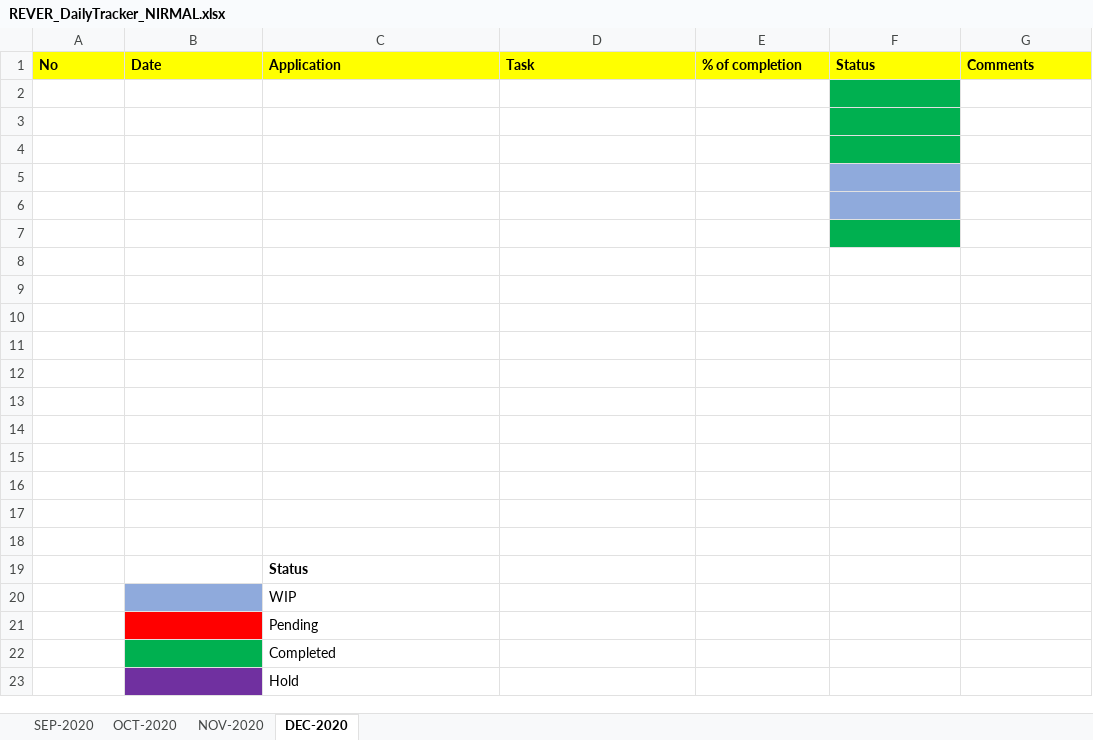
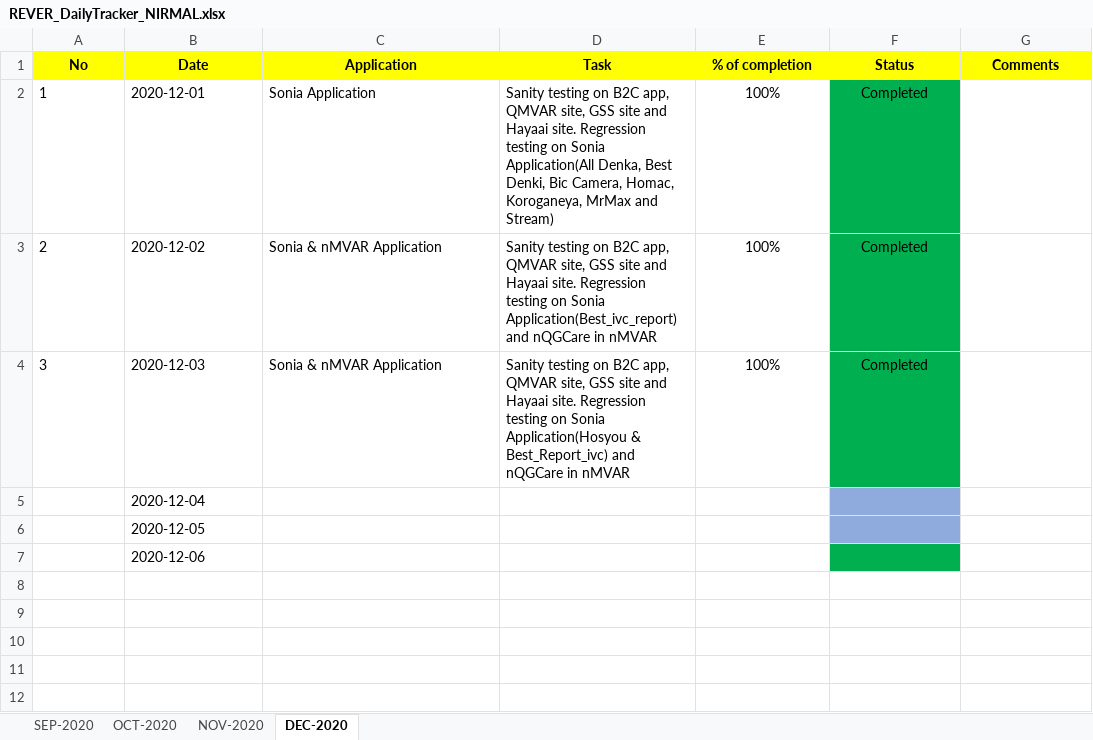
Before and after one commit to RIGELSOFTSINGAPORE/DailyTracker, an Excel workbook: REVER_DailyTracker_NIRMAL.xlsx, sheet DEC-2020, drawn as a sheet; only a part is shown; the shorter side is filled out with more unchanged rows; values as stored, in another font and other column widths than the file's, no borders; the diff names each change by its address in the sheet, - before the commit and + after, or states it on an @@ line.

Commit message:
Add files via upload

```diff
--- a/REVER_DailyTracker_NIRMAL.xlsx (sheet DEC-2020)
+++ b/REVER_DailyTracker_NIRMAL.xlsx (sheet DEC-2020)
-A1:G1 alignment: left
+A1:G1 alignment: center
-row 2: (empty)
+row 2: 1 | 2020-12-01 | Sonia Application | Sanity testing on B2C app, QMVAR site, GSS site and Hayaai site. Regression testing on Sonia Application(All Denka, Best Denki, Bic Camera, Homac, Koroganeya, MrMax and Stream) | 100% | Completed
-row 3: (empty)
+row 3: 2 | 2020-12-02 | Sonia & nMVAR Application | Sanity testing on B2C app, QMVAR site, GSS site and Hayaai site. Regression testing on Sonia Application(Best_ivc_report) and nQGCare in nMVAR | 100% | Completed
-row 4: (empty)
+row 4: 3 | 2020-12-03 | Sonia & nMVAR Application | Sanity testing on B2C app, QMVAR site, GSS site and Hayaai site. Regression testing on Sonia Application(Hosyou & Best_Report_ivc) and nQGCare in nMVAR | 100% | Completed
-B5 (Date): (empty)
+B5 (Date): 2020-12-04
-B6 (Date): (empty)
+B6 (Date): 2020-12-05
-B7 (Date): (empty)
+B7 (Date): 2020-12-06
```
Also changed, not shown: sheet NOV-2020.
